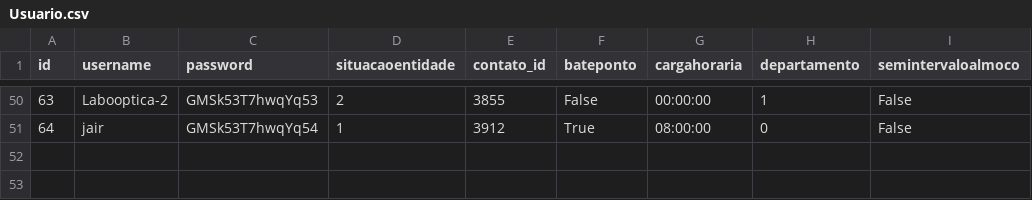
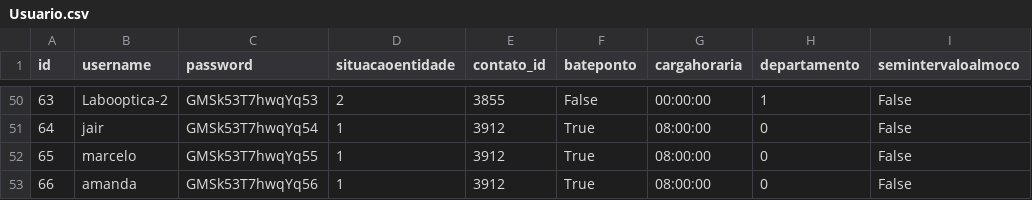
Before and after one commit to Eduardo-Lucas/folha_ponto_docker, a CSV file: app/Usuario.csv, drawn as a sheet; only a part is shown, gaps mark what is left out.

```diff
--- a/app/Usuario.csv
+++ b/app/Usuario.csv
@@ -51 +51,3 @@ id,username,password,situacaoentidade,contato_id,bateponto,cargahoraria,departam
 64,jair,GMSk53T7hwqYq54,1,3912,True,08:00:00,0,False
+65,marcelo,GMSk53T7hwqYq55,1,3912,True,08:00:00,0,False
+66,amanda,GMSk53T7hwqYq56,1,3912,True,08:00:00,0,False
```
Also changed, not shown: 2 other files.
